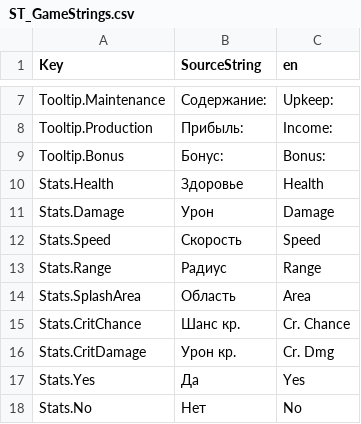
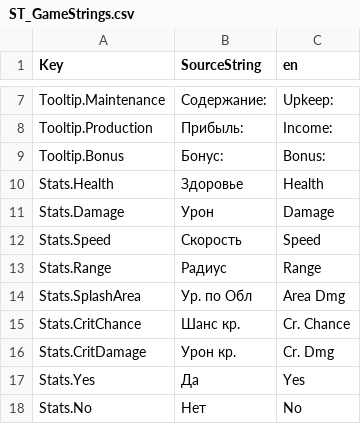
Before and after one commit to XIII-Pixels/Lords-of-the-Frontiers, a CSV file: Lords_Frontiers/Content/Localization/ST_GameStrings.csv, drawn as a sheet; only a part is shown, gaps mark what is left out.

```diff
--- a/Lords_Frontiers/Content/Localization/ST_GameStrings.csv
+++ b/Lords_Frontiers/Content/Localization/ST_GameStrings.csv
@@ -13,3 +13,3 @@ Stats.Speed,"Скорость","Speed"
 Stats.Range,"Радиус","Range"
-Stats.SplashArea,"Область","Area"
+Stats.SplashArea,"Ур. по Обл","Area Dmg"
 Stats.CritChance,"Шанс кр.","Cr. Chance"
```
Also changed, not shown: 19 other files.
